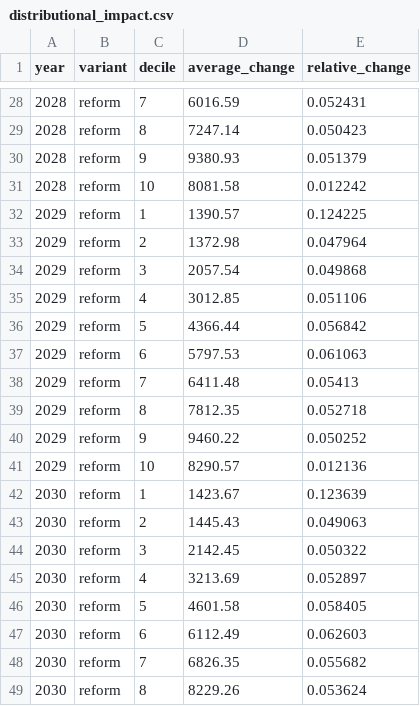
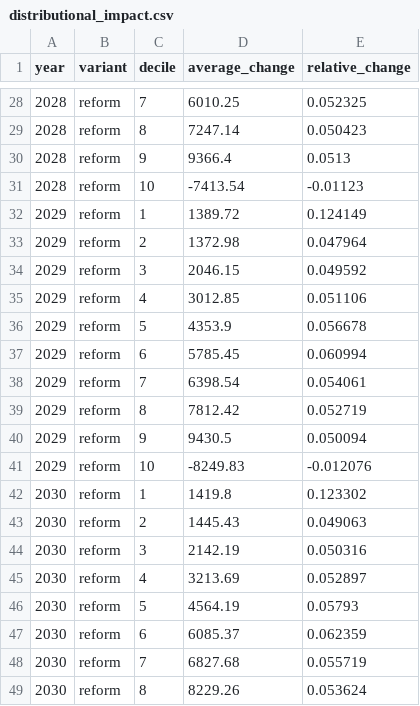
Before and after one commit to PolicyEngine/keep-your-pay-act, a CSV file: frontend/public/data/distributional_impact.csv, drawn as a sheet; only a part is shown, gaps mark what is left out; the diff covers the shown part only.

```diff
--- a/frontend/public/data/distributional_impact.csv
+++ b/frontend/public/data/distributional_impact.csv
@@ -28,22 +28,22 @@ year,variant,decile,average_change,relative_change
-2028,reform,7,6016.59,0.052431
+2028,reform,7,6010.25,0.052325
 2028,reform,8,7247.14,0.050423
-2028,reform,9,9380.93,0.051379
-2028,reform,10,8081.58,0.012242
-2029,reform,1,1390.57,0.124225
+2028,reform,9,9366.4,0.0513
+2028,reform,10,-7413.54,-0.01123
+2029,reform,1,1389.72,0.124149
 2029,reform,2,1372.98,0.047964
-2029,reform,3,2057.54,0.049868
+2029,reform,3,2046.15,0.049592
 2029,reform,4,3012.85,0.051106
-2029,reform,5,4366.44,0.056842
-2029,reform,6,5797.53,0.061063
-2029,reform,7,6411.48,0.05413
-2029,reform,8,7812.35,0.052718
-2029,reform,9,9460.22,0.050252
-2029,reform,10,8290.57,0.012136
-2030,reform,1,1423.67,0.123639
+2029,reform,5,4353.9,0.056678
+2029,reform,6,5785.45,0.060994
+2029,reform,7,6398.54,0.054061
+2029,reform,8,7812.42,0.052719
+2029,reform,9,9430.5,0.050094
+2029,reform,10,-8249.83,-0.012076
+2030,reform,1,1419.8,0.123302
 2030,reform,2,1445.43,0.049063
-2030,reform,3,2142.45,0.050322
+2030,reform,3,2142.19,0.050316
 2030,reform,4,3213.69,0.052897
-2030,reform,5,4601.58,0.058405
-2030,reform,6,6112.49,0.062603
-2030,reform,7,6826.35,0.055682
+2030,reform,5,4564.19,0.05793
+2030,reform,6,6085.37,0.062359
+2030,reform,7,6827.68,0.055719
 2030,reform,8,8229.26,0.053624
```
Also changed, not shown: 116 edited cells elsewhere in this file, frontend/public/data/income_brackets.csv, frontend/public/data/metrics.csv, 2 other files.
